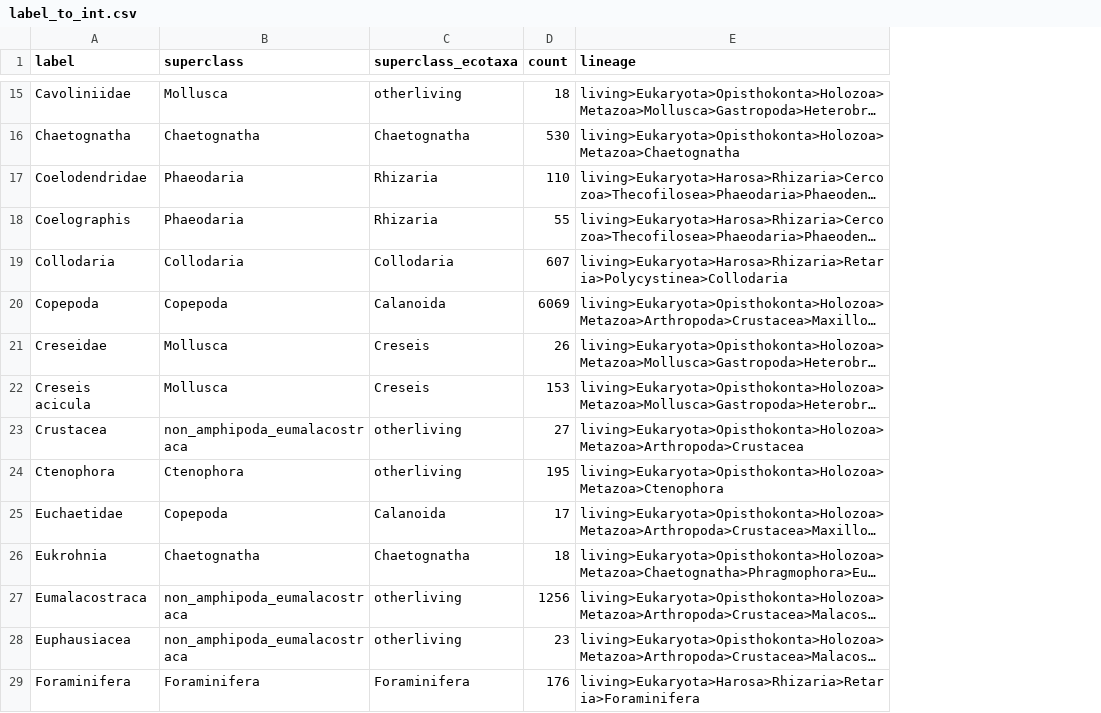
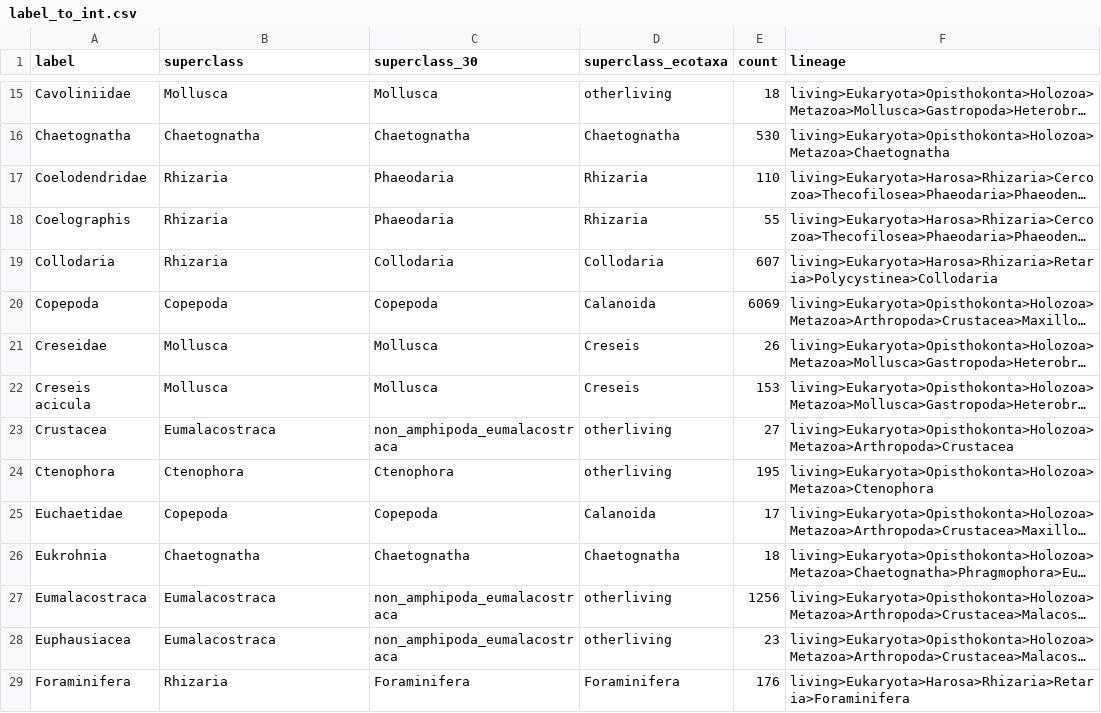
Before and after one commit to Mojtabamsd/AMProCo, a CSV file: data_preparation/label_to_int.csv, drawn as a sheet; only a part is shown, gaps mark what is left out; long unchanged cells end in …; the diff covers the shown part only; the diff names each change by its address in the sheet, - before the commit and + after, or states it on an @@ line.

Commit message:
new superclass definition, 20 classes

```diff
--- a/data_preparation/label_to_int.csv
+++ b/data_preparation/label_to_int.csv
+column C (superclass_30), rows 15-29: Mollusca | Chaetognatha | Phaeodaria | Phaeodaria | Collodaria | Copepoda | Mollusca | Mollusca | non_amphipoda_eumalacostraca | Ctenophora | Copepoda | Chaetognatha | non_amphipoda_eumalacostraca | non_amphipoda_eumalacostraca | Foraminifera
-B17:B18 (superclass): Phaeodaria
+B17:B18 (superclass): Rhizaria
-B19 (superclass): Collodaria
+B19 (superclass): Rhizaria
-B23 (superclass): non_amphipoda_eumalacostraca
+B23 (superclass): Eumalacostraca
-B27:B28 (superclass): non_amphipoda_eumalacostraca
+B27:B28 (superclass): Eumalacostraca
-B29 (superclass): Foraminifera
+B29 (superclass): Rhizaria
```
Also changed, not shown: 24 edited cells elsewhere in this file.
